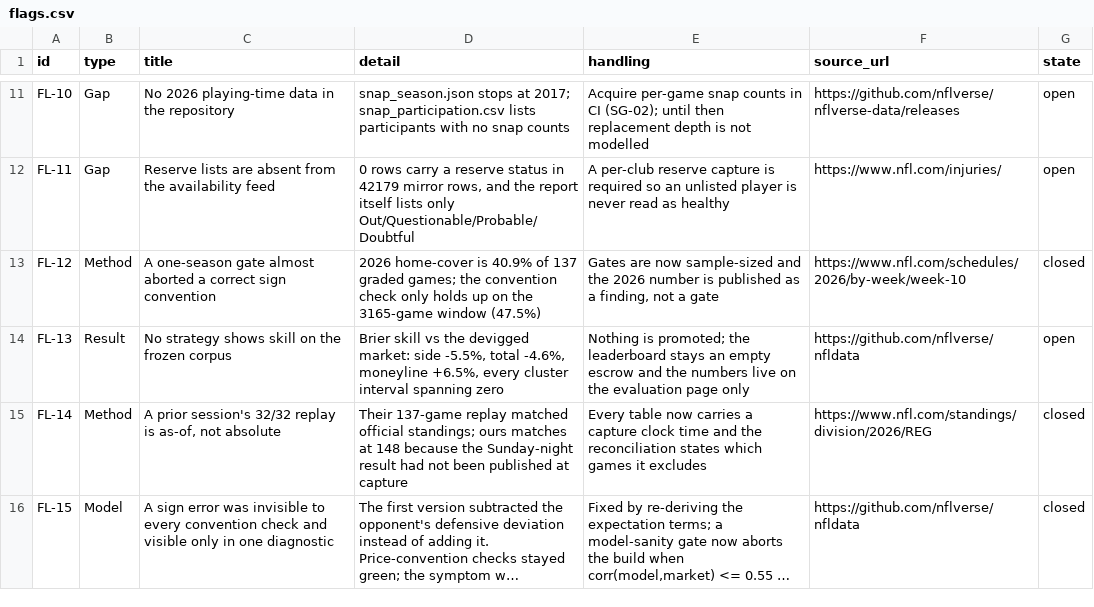
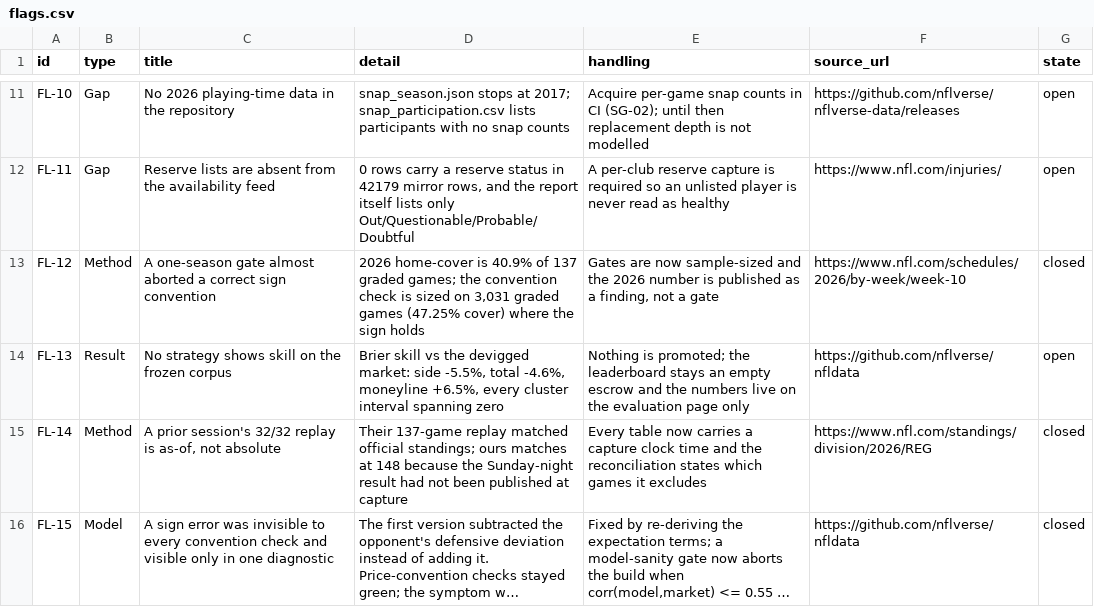
Before and after one commit to sassnarep3-star/FL2, a CSV file: fl2-lines/data/registers/flags.csv, drawn as a sheet; only a part is shown, gaps mark what is left out; long unchanged cells end in ….

Commit message:
fl2-lines: build-time measured drift alarms, derived exec-summary figures, deterministic store provenance, correct long-window gate size (3,031 games)
Co-authored-by: arena-agent <297053741+arena-agent@users.noreply.github.com>

```diff
--- a/fl2-lines/data/registers/flags.csv
+++ b/fl2-lines/data/registers/flags.csv
@@ -12,3 +12,3 @@ FL-10,Gap,No 2026 playing-time data in the repository,snap_season.json stops at
 FL-11,Gap,Reserve lists are absent from the availability feed,"0 rows carry a reserve status in 42179 mirror rows, and the report itself lists only Out/Questionable/Probable/Doubtful",A per-club reserve capture is required so an unlisted player is never read as healthy,https://www.nfl.com/injuries/,open
-FL-12,Method,A one-season gate almost aborted a correct sign convention,2026 home-cover is 40.9% of 137 graded games; the convention check only holds up on the 3165-game window (47.5%),"Gates are now sample-sized and the 2026 number is published as a finding, not a gate",https://www.nfl.com/schedules/2026/by-week/week-10,closed
+FL-12,Method,A one-season gate almost aborted a correct sign convention,"2026 home-cover is 40.9% of 137 graded games; the convention check is sized on 3,031 graded games (47.25% cover) where the sign holds","Gates are now sample-sized and the 2026 number is published as a finding, not a gate",https://www.nfl.com/schedules/2026/by-week/week-10,closed
 FL-13,Result,No strategy shows skill on the frozen corpus,"Brier skill vs the devigged market: side -5.5%, total -4.6%, moneyline +6.5%, every cluster interval spanning zero",Nothing is promoted; the leaderboard stays an empty escrow and the numbers live on the evaluation page only,https://github.com/nflverse/nfldata,open
```
Also changed, not shown: 10 other files.
